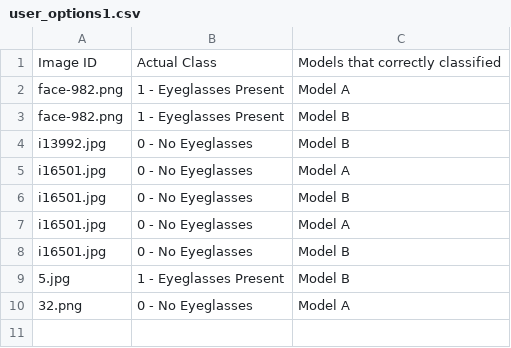
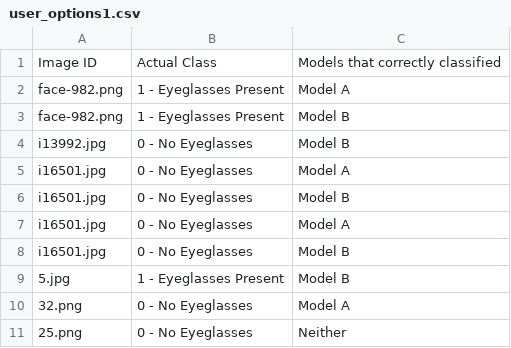
Before and after one commit to nikAcharya1/streamlit-ML-Nikesh, a CSV file: user_options1.csv, drawn as a sheet; the diff names each change by its address in the sheet, - before the commit and + after, or states it on an @@ line.

Commit message:
Updated by Streamlit form submission

```diff
--- a/user_options1.csv
+++ b/user_options1.csv
+row 11: 25.png | 0 - No Eyeglasses | Neither
```
